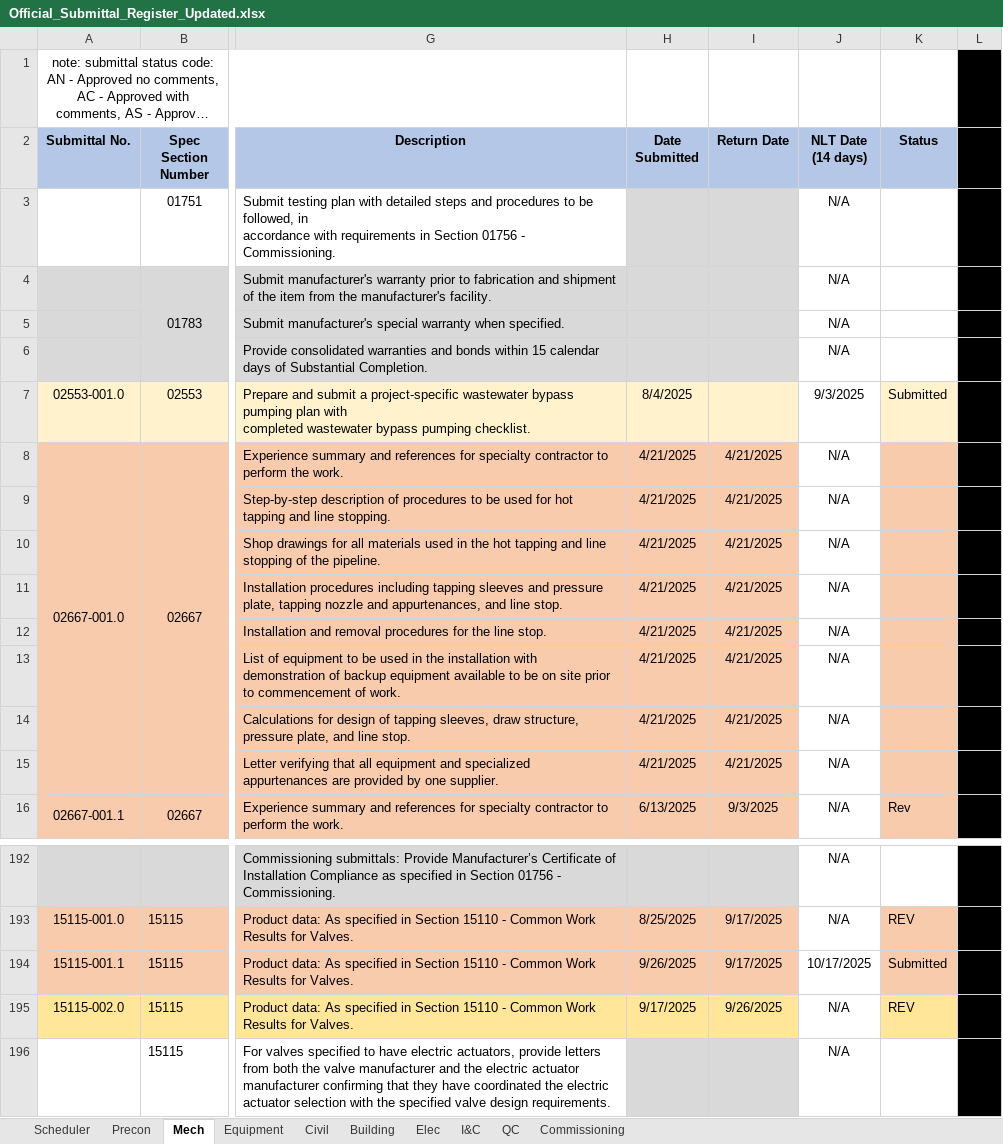
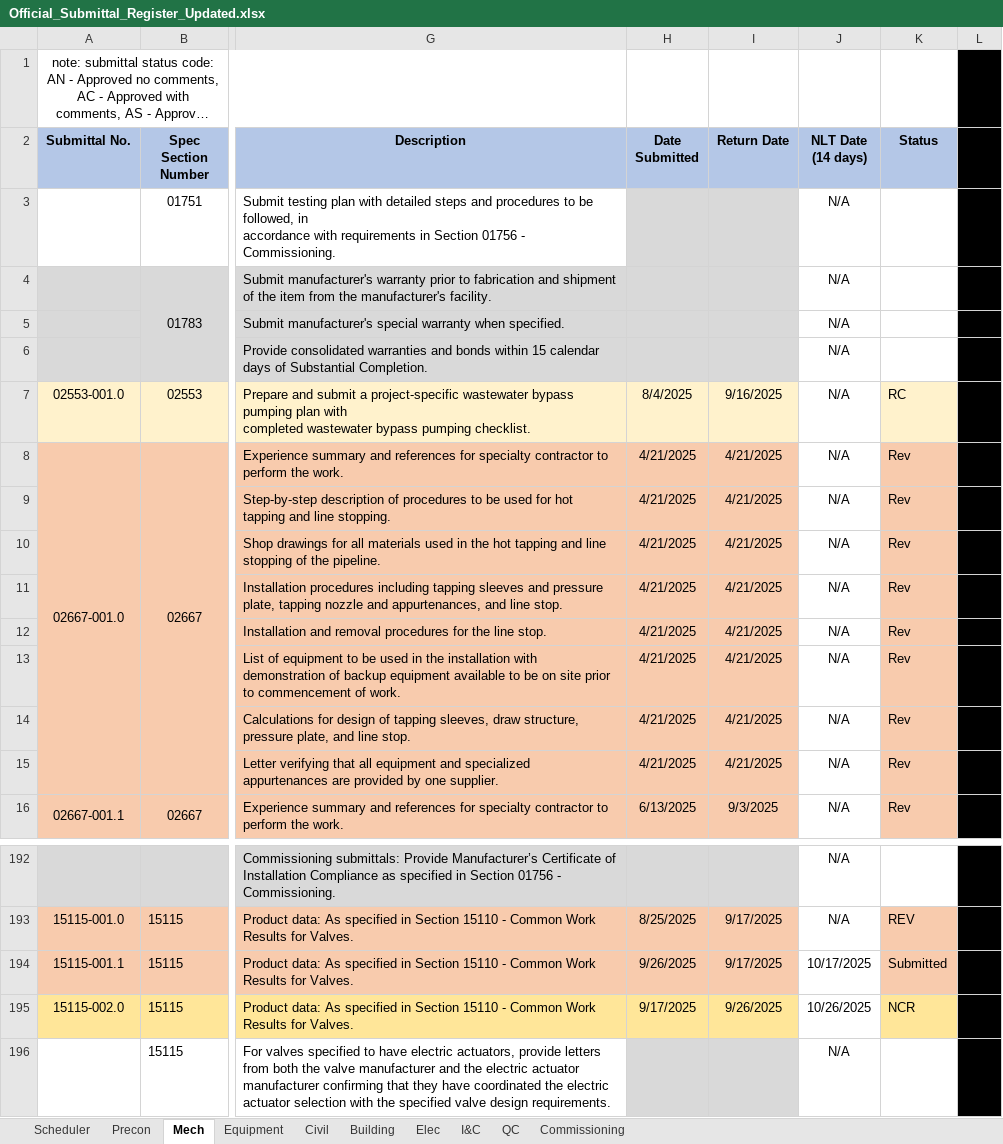
Before and after one commit to mchunNanBigIsland/submittal-register, an Excel workbook: Official_Submittal_Register_Updated.xlsx, sheet Mech, drawn as a sheet; only a part is shown, gaps mark what is left out; long unchanged cells end in …; values as stored, in another font and other column widths than the file's, no borders; conditional formats not drawn; the diff names each change by its address in the sheet, - before the commit and + after, or states it on an @@ line.

```diff
--- a/Official_Submittal_Register_Updated.xlsx (sheet Mech)
+++ b/Official_Submittal_Register_Updated.xlsx (sheet Mech)
-I7 (Return Date): (empty)
+I7 (Return Date): 9/16/2025
-J7 (NLT Date (14 days)): 9/3/2025
+J7 (NLT Date (14 days)): N/A
-K7 (Status): Submitted
+K7 (Status): RC
-K8:K15 (Status): (empty)
+K8:K15 (Status): Rev
-J195 (NLT Date (14 days)): N/A
+J195 (NLT Date (14 days)): 10/26/2025
-K195 (Status): REV
+K195 (Status): NCR
```
Also changed, not shown: sheet Precon, sheet Elec, sheet I&C, sheet Civil, sheet Equipment.
